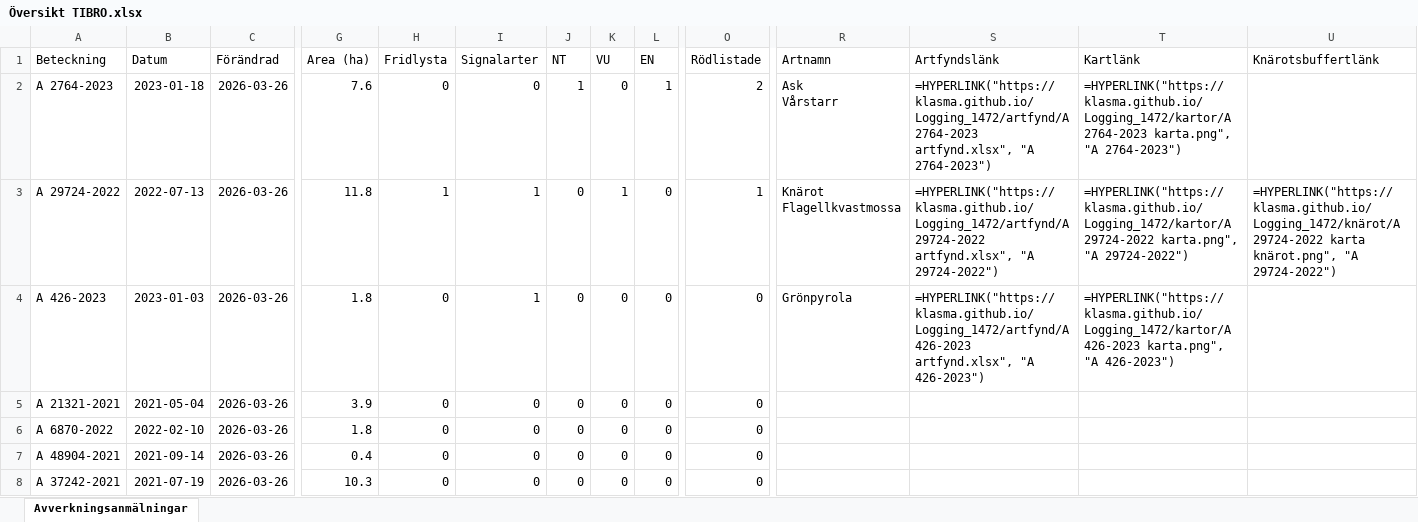
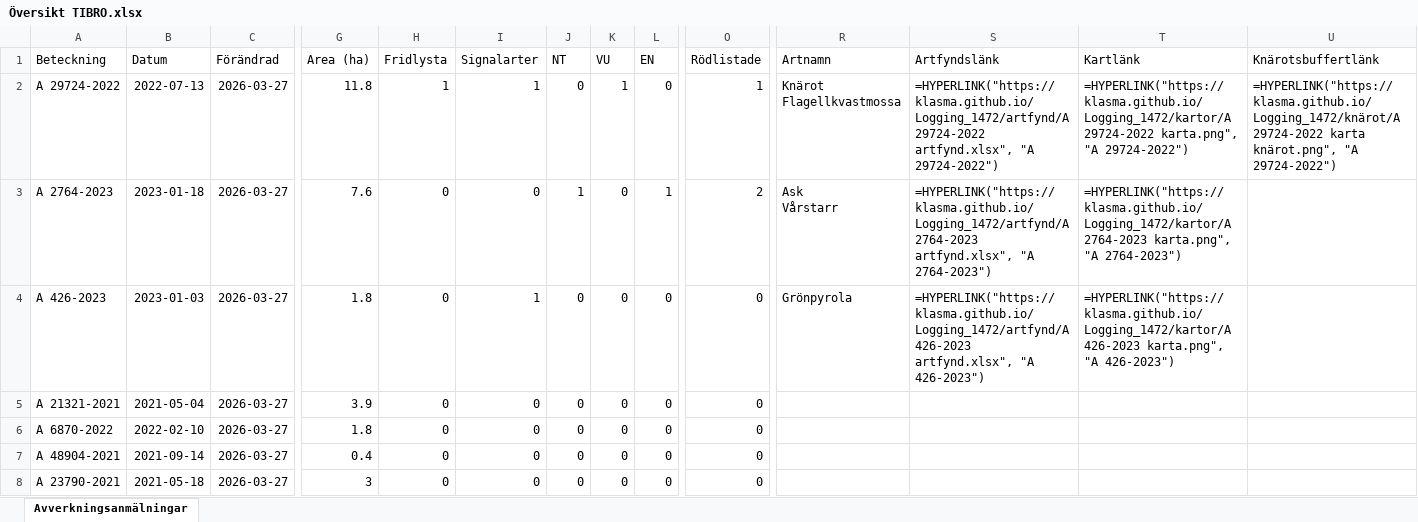
Before and after one commit to klasma/Logging_1472, an Excel workbook: Översikt TIBRO.xlsx, sheet Avverkningsanmälningar, drawn as a sheet; only a part is shown, gaps mark what is left out; values as stored, in another font and other column widths than the file's, no borders; formulas without a stored value are shown as written; ↵ is a line break in a cell; the diff covers the shown part only; the diff names each change by its address in the sheet, - before the commit and + after, or states it on an @@ line.

```diff
--- a/Översikt TIBRO.xlsx (sheet Avverkningsanmälningar)
+++ b/Översikt TIBRO.xlsx (sheet Avverkningsanmälningar)
-A2 (Beteckning): A 2764-2023
+A2 (Beteckning): A 29724-2022
-B2 (Datum): 2023-01-18
+B2 (Datum): 2022-07-13
-C2:C8 (Förändrad): 2026-03-26
+C2:C8 (Förändrad): 2026-03-27
-G2 (Area (ha)): 7.6
+G2 (Area (ha)): 11.8
-H2 (Fridlysta): 0
+H2 (Fridlysta): 1
-I2 (Signalarter): 0
+I2 (Signalarter): 1
-J2 (NT): 1
+J2 (NT): 0
-K2 (VU): 0
+K2 (VU): 1
-L2 (EN): 1
+L2 (EN): 0
-O2 (Rödlistade): 2
+O2 (Rödlistade): 1
-R2 (Artnamn): Ask ↵ Vårstarr
+R2 (Artnamn): Knärot ↵ Flagellkvastmossa
-S2 (Artfyndslänk): =HYPERLINK("https://klasma.github.io/Logging_1472/artfynd/A 2764-2023 artfynd.xlsx", "A 2764-2023")
+S2 (Artfyndslänk): =HYPERLINK("https://klasma.github.io/Logging_1472/artfynd/A 29724-2022 artfynd.xlsx", "A 29724-2022")
-T2 (Kartlänk): =HYPERLINK("https://klasma.github.io/Logging_1472/kartor/A 2764-2023 karta.png", "A 2764-2023")
+T2 (Kartlänk): =HYPERLINK("https://klasma.github.io/Logging_1472/kartor/A 29724-2022 karta.png", "A 29724-2022")
-U2 (Knärotsbuffertlänk): (empty)
+U2 (Knärotsbuffertlänk): =HYPERLINK("https://klasma.github.io/Logging_1472/knärot/A 29724-2022 karta knärot.png", "A 29724-2022")
-A3 (Beteckning): A 29724-2022
+A3 (Beteckning): A 2764-2023
-B3 (Datum): 2022-07-13
+B3 (Datum): 2023-01-18
-G3 (Area (ha)): 11.8
+G3 (Area (ha)): 7.6
-H3 (Fridlysta): 1
+H3 (Fridlysta): 0
-I3 (Signalarter): 1
+I3 (Signalarter): 0
-J3 (NT): 0
+J3 (NT): 1
-K3 (VU): 1
+K3 (VU): 0
-L3 (EN): 0
+L3 (EN): 1
-O3 (Rödlistade): 1
+O3 (Rödlistade): 2
-R3 (Artnamn): Knärot ↵ Flagellkvastmossa
+R3 (Artnamn): Ask ↵ Vårstarr
-S3 (Artfyndslänk): =HYPERLINK("https://klasma.github.io/Logging_1472/artfynd/A 29724-2022 artfynd.xlsx", "A 29724-2022")
+S3 (Artfyndslänk): =HYPERLINK("https://klasma.github.io/Logging_1472/artfynd/A 2764-2023 artfynd.xlsx", "A 2764-2023")
-T3 (Kartlänk): =HYPERLINK("https://klasma.github.io/Logging_1472/kartor/A 29724-2022 karta.png", "A 29724-2022")
+T3 (Kartlänk): =HYPERLINK("https://klasma.github.io/Logging_1472/kartor/A 2764-2023 karta.png", "A 2764-2023")
-U3 (Knärotsbuffertlänk): =HYPERLINK("https://klasma.github.io/Logging_1472/knärot/A 29724-2022 karta knärot.png", "A 29724-2022")
+U3 (Knärotsbuffertlänk): (empty)
-A8 (Beteckning): A 37242-2021
+A8 (Beteckning): A 23790-2021
-B8 (Datum): 2021-07-19
+B8 (Datum): 2021-05-18
-G8 (Area (ha)): 10.3
+G8 (Area (ha)): 3
```
Also changed, not shown: 588 edited cells elsewhere in this sheet, artfynd/A 2764-2023 artfynd.xlsx, artfynd/A 29724-2022 artfynd.xlsx, 14 other files.
